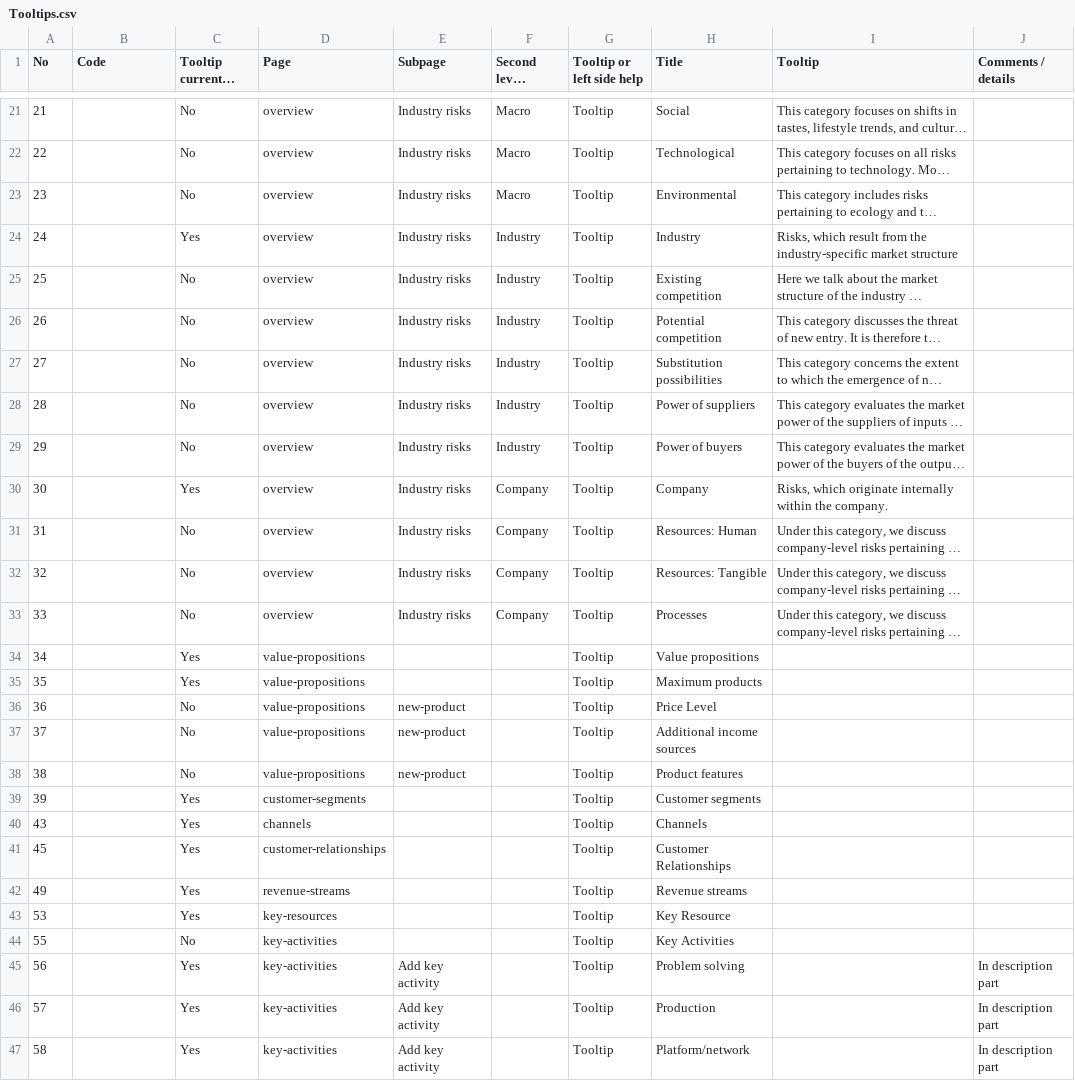
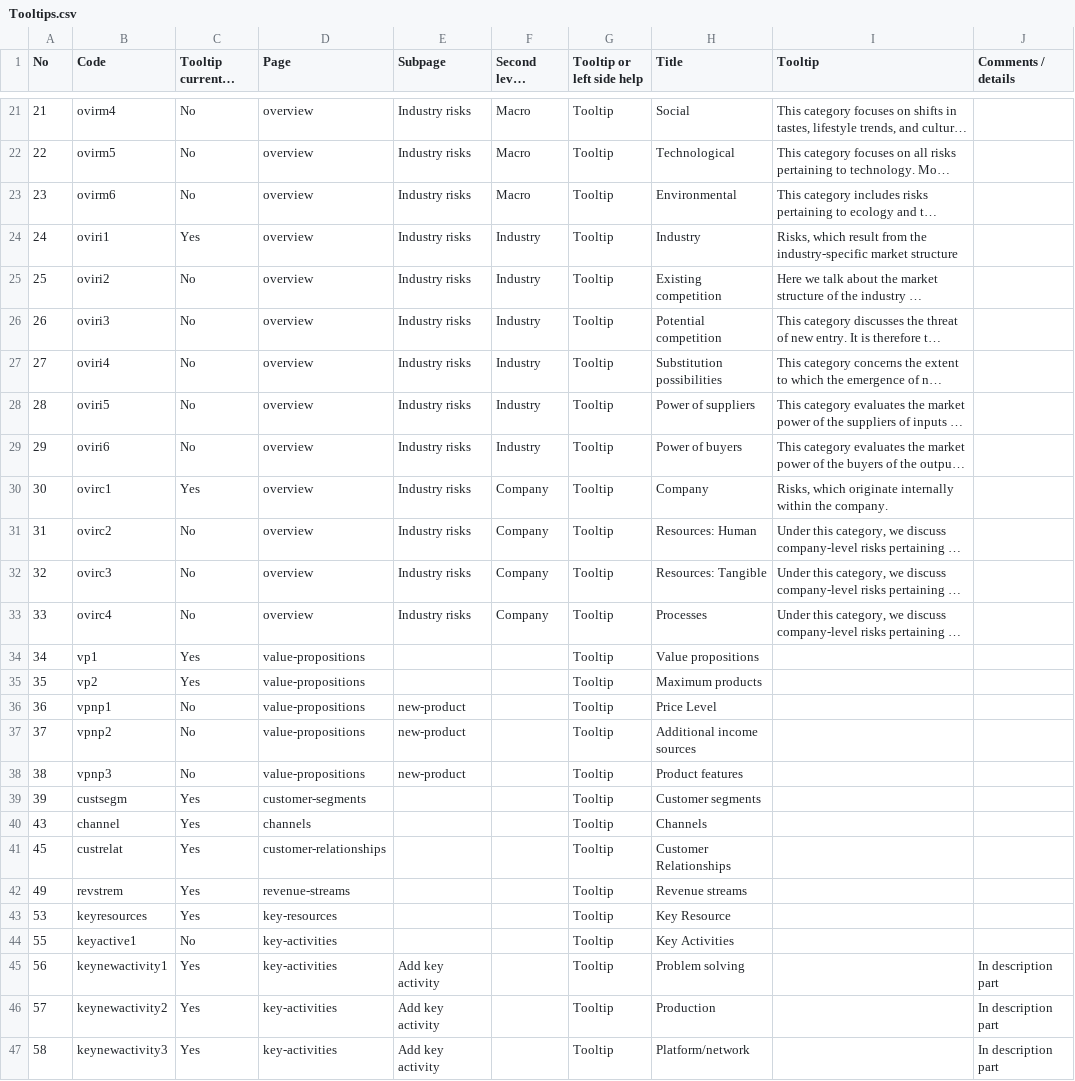
Before and after one commit to KABADATeam/KABADA-API, a CSV file: KabadaAPI/DBinit/Tooltips.csv, drawn as a sheet; only a part is shown, gaps mark what is left out; long unchanged cells end in …; the diff covers the shown part only; the diff names each change by its address in the sheet, - before the commit and + after, or states it on an @@ line.

```diff
--- a/KabadaAPI/DBinit/Tooltips.csv
+++ b/KabadaAPI/DBinit/Tooltips.csv
-B21 (Code): (empty)
+B21 (Code): ovirm4
-B22 (Code): (empty)
+B22 (Code): ovirm5
-B23 (Code): (empty)
+B23 (Code): ovirm6
-B24 (Code): (empty)
+B24 (Code): oviri1
-B25 (Code): (empty)
+B25 (Code): oviri2
-B26 (Code): (empty)
+B26 (Code): oviri3
-B27 (Code): (empty)
+B27 (Code): oviri4
-B28 (Code): (empty)
+B28 (Code): oviri5
-B29 (Code): (empty)
+B29 (Code): oviri6
-B30 (Code): (empty)
+B30 (Code): ovirc1
-B31 (Code): (empty)
+B31 (Code): ovirc2
-B32 (Code): (empty)
+B32 (Code): ovirc3
-B33 (Code): (empty)
+B33 (Code): ovirc4
-B34 (Code): (empty)
+B34 (Code): vp1
-B35 (Code): (empty)
+B35 (Code): vp2
-B36 (Code): (empty)
+B36 (Code): vpnp1
-B37 (Code): (empty)
+B37 (Code): vpnp2
-B38 (Code): (empty)
+B38 (Code): vpnp3
-B39 (Code): (empty)
+B39 (Code): custsegm
-B40 (Code): (empty)
+B40 (Code): channel
-B41 (Code): (empty)
+B41 (Code): custrelat
-B42 (Code): (empty)
+B42 (Code): revstrem
-B43 (Code): (empty)
+B43 (Code): keyresources
-B44 (Code): (empty)
+B44 (Code): keyactive1
-B45 (Code): (empty)
+B45 (Code): keynewactivity1
-B46 (Code): (empty)
+B46 (Code): keynewactivity2
-B47 (Code): (empty)
+B47 (Code): keynewactivity3
```
Also changed, not shown: 113 edited cells elsewhere in this file.
